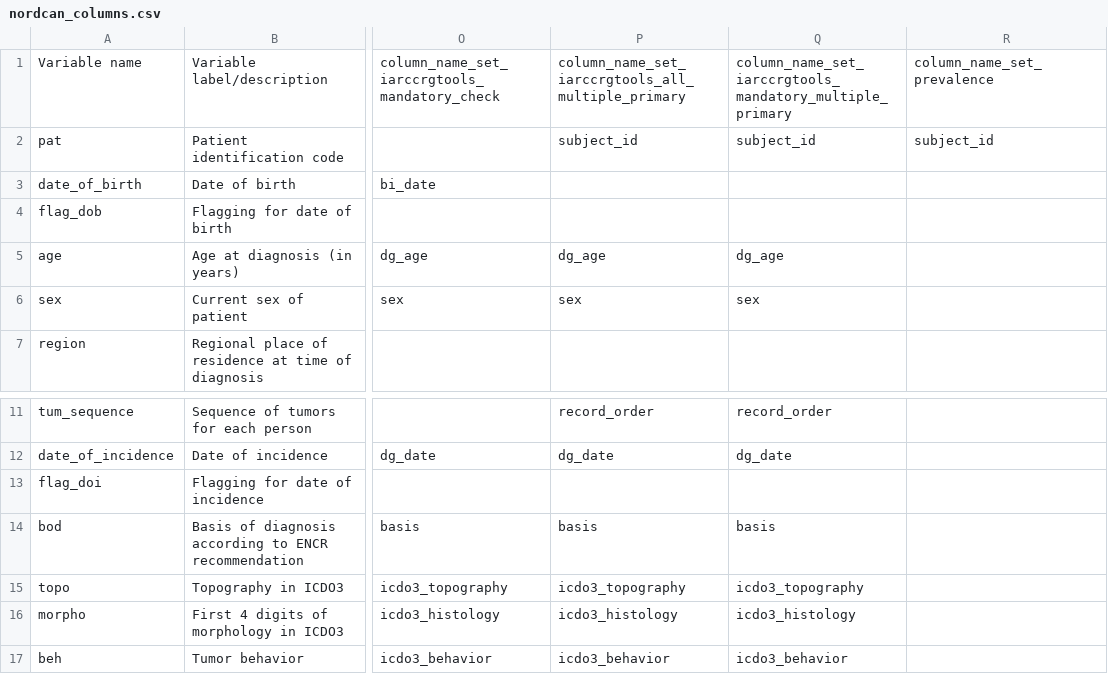
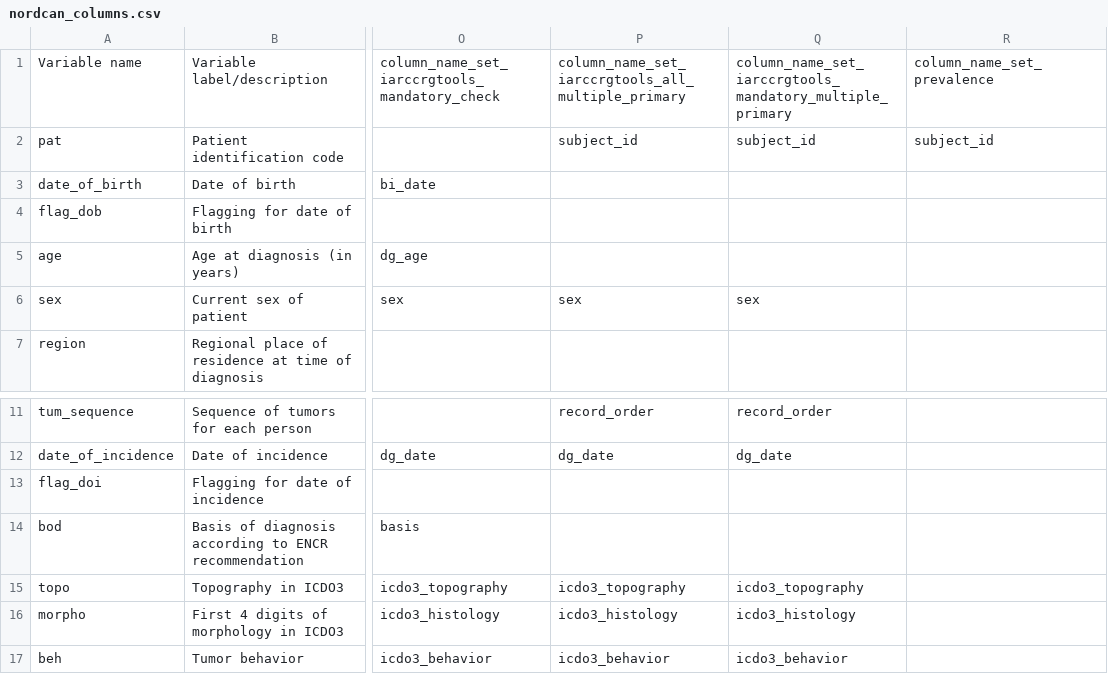
Before and after one commit to CancerRegistryOfNorway/nordcancore, a CSV file: data-raw/nordcan_columns.csv, drawn as a sheet; only a part is shown, gaps mark what is left out; the diff names each change by its address in the sheet, - before the commit and + after, or states it on an @@ line.

Commit message:
nordcan_columns.csv: fixed column_name_set_all/mandatory_iarccrgtools_multiple_primary

```diff
--- a/data-raw/nordcan_columns.csv
+++ b/data-raw/nordcan_columns.csv
-P5: dg_age
+P5: (empty)
-Q5: dg_age
+Q5: (empty)
-P14: basis
+P14: (empty)
-Q14: basis
+Q14: (empty)
```
Also changed, not shown: 2 other files.
